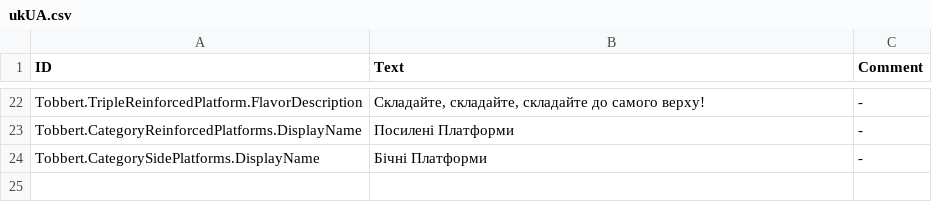
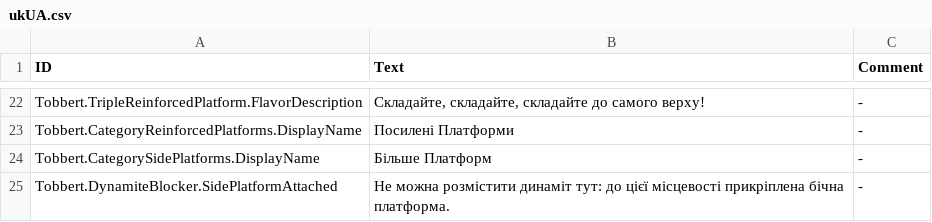
Before and after one commit to calloatti/More-Platforms, a CSV file: Version-1.0/Localizations/ukUA.csv, drawn as a sheet; only a part is shown, gaps mark what is left out.

```diff
--- a/Version-1.0/Localizations/ukUA.csv
+++ b/Version-1.0/Localizations/ukUA.csv
@@ -23,2 +23,3 @@ Tobbert.TripleReinforcedPlatform.FlavorDescription,"Складайте, скла
 Tobbert.CategoryReinforcedPlatforms.DisplayName,"Посилені Платформи","-"
-Tobbert.CategorySidePlatforms.DisplayName,"Бічні Платформи","-"
+Tobbert.CategorySidePlatforms.DisplayName,"Більше Платформ","-"
+Tobbert.DynamiteBlocker.SidePlatformAttached,"Не можна розмістити динаміт тут: до цієї місцевості прикріплена бічна платформа.","-"
```
Also changed, not shown: Version-1.0/Localizations/deDE.csv, Version-1.0/Localizations/jaJP.csv, 20 other files.
